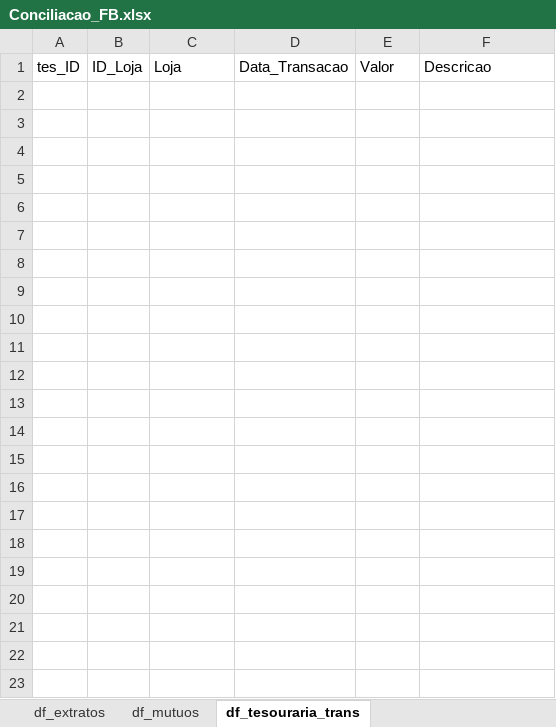
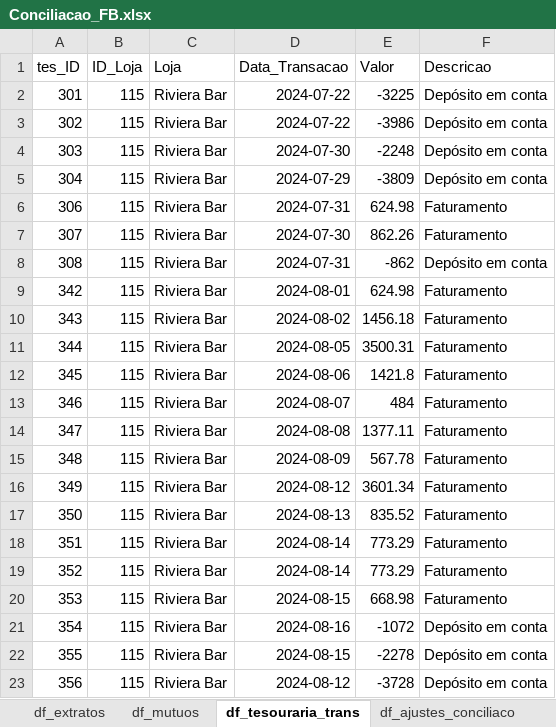
Before and after one commit to gabrielcunha91/DashboardFabrica2, an Excel workbook: Conciliacao_FB.xlsx, sheet df_tesouraria_trans, drawn as a sheet; values as stored, in another font and other column widths than the file's, no borders; the diff names each change by its address in the sheet, - before the commit and + after, or states it on an @@ line.

```diff
--- a/Conciliacao_FB.xlsx (sheet df_tesouraria_trans)
+++ b/Conciliacao_FB.xlsx (sheet df_tesouraria_trans)
+sheet tab: df_ajustes_conciliaco
+row 2: 301 | 115 | Riviera Bar | 2024-07-22 | -3225 | Depósito em conta
+row 3: 302 | 115 | Riviera Bar | 2024-07-22 | -3986 | Depósito em conta
+row 4: 303 | 115 | Riviera Bar | 2024-07-30 | -2248 | Depósito em conta
+row 5: 304 | 115 | Riviera Bar | 2024-07-29 | -3809 | Depósito em conta
+row 6: 306 | 115 | Riviera Bar | 2024-07-31 | 624.98 | Faturamento
+row 7: 307 | 115 | Riviera Bar | 2024-07-30 | 862.26 | Faturamento
+row 8: 308 | 115 | Riviera Bar | 2024-07-31 | -862 | Depósito em conta
+row 9: 342 | 115 | Riviera Bar | 2024-08-01 | 624.98 | Faturamento
+row 10: 343 | 115 | Riviera Bar | 2024-08-02 | 1456.18 | Faturamento
+row 11: 344 | 115 | Riviera Bar | 2024-08-05 | 3500.31 | Faturamento
+row 12: 345 | 115 | Riviera Bar | 2024-08-06 | 1421.8 | Faturamento
+row 13: 346 | 115 | Riviera Bar | 2024-08-07 | 484 | Faturamento
+row 14: 347 | 115 | Riviera Bar | 2024-08-08 | 1377.11 | Faturamento
+row 15: 348 | 115 | Riviera Bar | 2024-08-09 | 567.78 | Faturamento
+row 16: 349 | 115 | Riviera Bar | 2024-08-12 | 3601.34 | Faturamento
+row 17: 350 | 115 | Riviera Bar | 2024-08-13 | 835.52 | Faturamento
+row 18: 351 | 115 | Riviera Bar | 2024-08-14 | 773.29 | Faturamento
+row 19: 352 | 115 | Riviera Bar | 2024-08-14 | 773.29 | Faturamento
+row 20: 353 | 115 | Riviera Bar | 2024-08-15 | 668.98 | Faturamento
+row 21: 354 | 115 | Riviera Bar | 2024-08-16 | -1072 | Depósito em conta
+row 22: 355 | 115 | Riviera Bar | 2024-08-15 | -2278 | Depósito em conta
+row 23: 356 | 115 | Riviera Bar | 2024-08-12 | -3728 | Depósito em conta
```
Also changed, not shown: sheet df_blueme_sem_parcelamento, sheet df_faturam_zig, sheet df_blueme_com_parcelamento, sheet df_receitas_extraord, sheet df_extratos, sheet df_mutuos, 1 more sheet, other sheet tabs, 4 other files.
